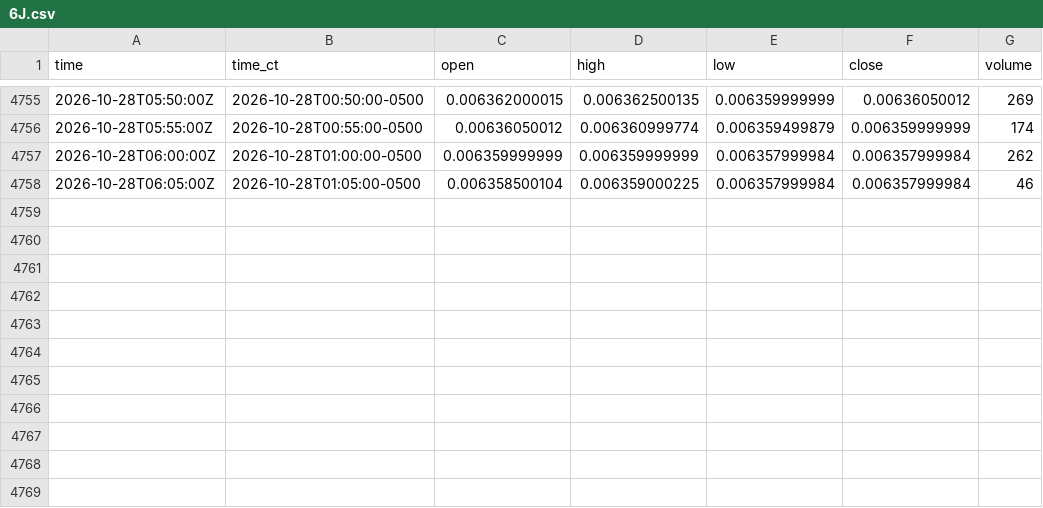
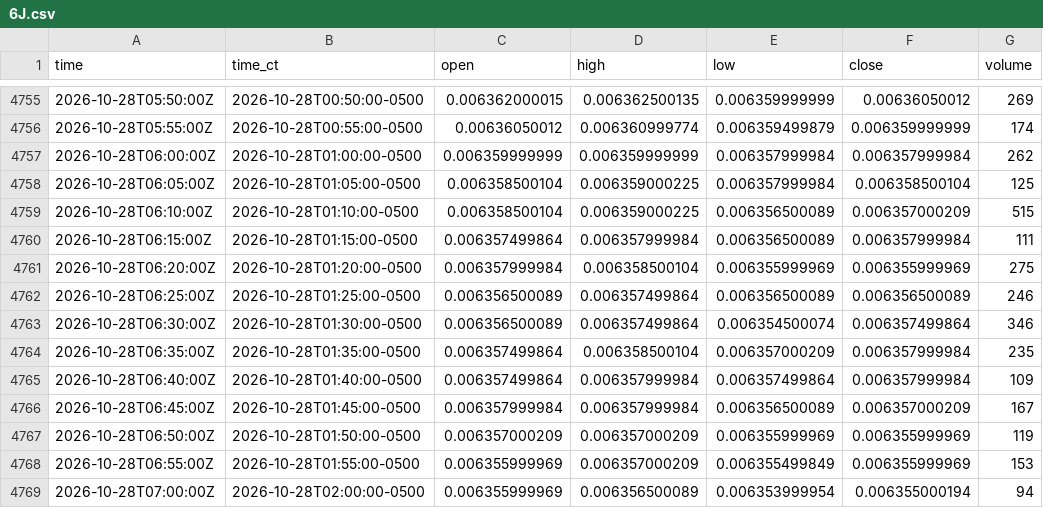
Before and after one commit to HAM-X/whs-data, a CSV file: data/bars/5m/6J.csv, drawn as a sheet; only a part is shown, gaps mark what is left out.

```diff
--- a/data/bars/5m/6J.csv
+++ b/data/bars/5m/6J.csv
@@ -4757,2 +4757,13 @@ time,time_ct,open,high,low,close,volume
 2026-10-28T06:00:00Z,2026-10-28T01:00:00-0500,0.006359999999,0.006359999999,0.006357999984,0.006357999984,262
-2026-10-28T06:05:00Z,2026-10-28T01:05:00-0500,0.006358500104,0.006359000225,0.006357999984,0.006357999984,46
+2026-10-28T06:05:00Z,2026-10-28T01:05:00-0500,0.006358500104,0.006359000225,0.006357999984,0.006358500104,125
+2026-10-28T06:10:00Z,2026-10-28T01:10:00-0500,0.006358500104,0.006359000225,0.006356500089,0.006357000209,515
+2026-10-28T06:15:00Z,2026-10-28T01:15:00-0500,0.006357499864,0.006357999984,0.006356500089,0.006357999984,111
+2026-10-28T06:20:00Z,2026-10-28T01:20:00-0500,0.006357999984,0.006358500104,0.006355999969,0.006355999969,275
+2026-10-28T06:25:00Z,2026-10-28T01:25:00-0500,0.006356500089,0.006357499864,0.006356500089,0.006356500089,246
+2026-10-28T06:30:00Z,2026-10-28T01:30:00-0500,0.006356500089,0.006357499864,0.006354500074,0.006357499864,346
+2026-10-28T06:35:00Z,2026-10-28T01:35:00-0500,0.006357499864,0.006358500104,0.006357000209,0.006357999984,235
+2026-10-28T06:40:00Z,2026-10-28T01:40:00-0500,0.006357499864,0.006357999984,0.006357499864,0.006357999984,109
+2026-10-28T06:45:00Z,2026-10-28T01:45:00-0500,0.006357999984,0.006357999984,0.006356500089,0.006357000209,167
+2026-10-28T06:50:00Z,2026-10-28T01:50:00-0500,0.006357000209,0.006357000209,0.006355999969,0.006355999969,119
+2026-10-28T06:55:00Z,2026-10-28T01:55:00-0500,0.006355999969,0.006357000209,0.006355499849,0.006355999969,153
+2026-10-28T07:00:00Z,2026-10-28T02:00:00-0500,0.006355999969,0.006356500089,0.006353999954,0.006355000194,94
```
Also changed, not shown: data/bars/5m/6A.csv, data/bars/5m/6B.csv, 37 other files.
